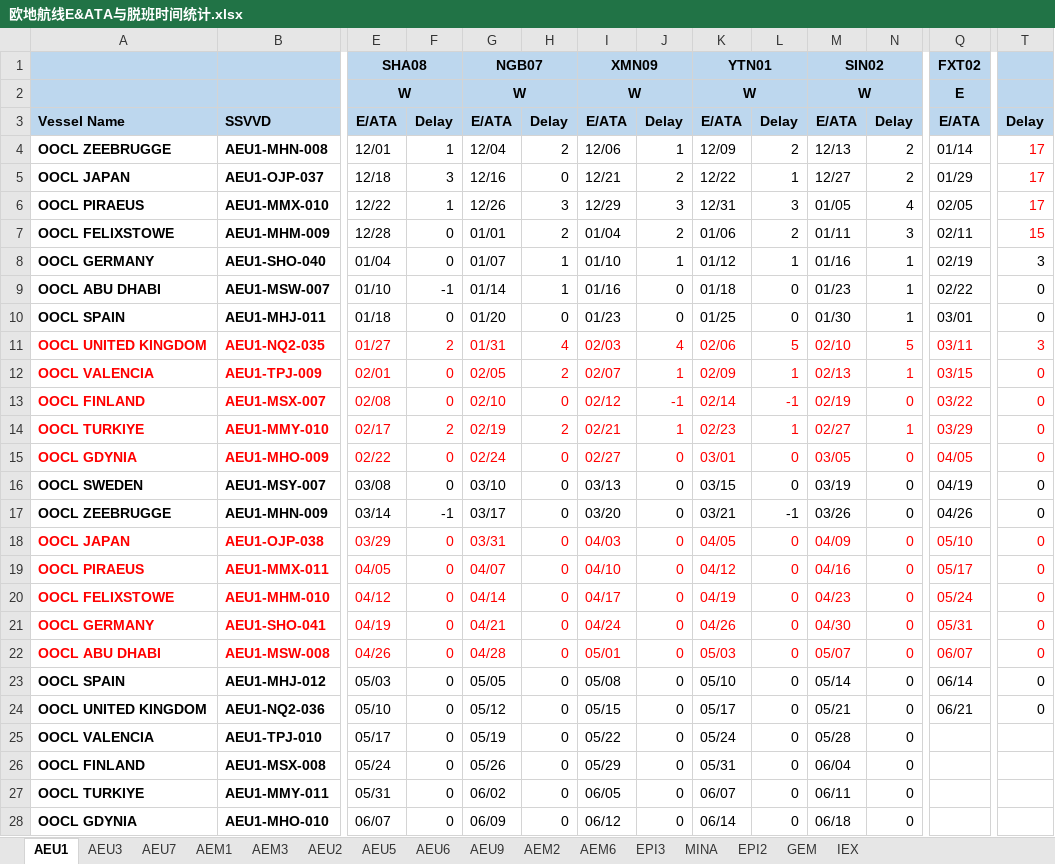
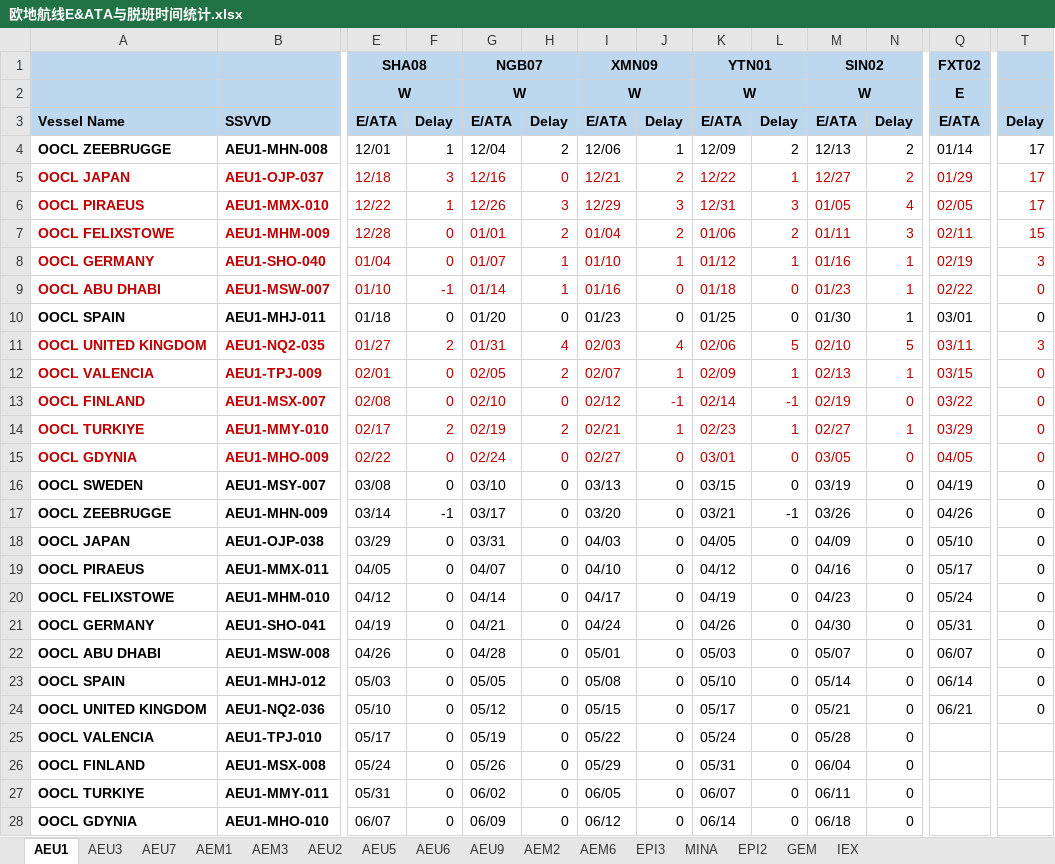
Before and after one commit to ligen3314-byte/capaStudy, an Excel workbook: 欧地航线E&ATA与脱班时间统计.xlsx, sheet AEU1, drawn as a sheet; only a part is shown, gaps mark what is left out; values as stored, in another font and other column widths than the file's, no borders; the diff covers the shown part only; the diff names each change by its address in the sheet, - before the commit and + after, or states it on an @@ line.

```diff
--- a/欧地航线E&ATA与脱班时间统计.xlsx (sheet AEU1)
+++ b/欧地航线E&ATA与脱班时间统计.xlsx (sheet AEU1)
-T4 text colour: #FF0000
+T4 text colour: black
-A5:B5 text colour: black
+A5:B5 text colour: #C00000
-E5:N5 text colour: black
+E5:N5 text colour: #C00000
-Q5:Q7 text colour: black
+Q5:Q7 text colour: #C00000
-T5:T7 text colour: #FF0000
+T5:T7 text colour: #C00000
-A6:N6 text colour: black
+A6:N6 text colour: #C00000
-A7:B7 text colour: black
+A7:B7 text colour: #C00000
-E7:N7 text colour: black
+E7:N7 text colour: #C00000
-A8:N9 text colour: black
+A8:N9 text colour: #C00000
-Q8:T9 text colour: black
+Q8:T9 text colour: #C00000
-A11:B11 text colour: #FF0000
+A11:B11 text colour: #C00000
-E11:N11 text colour: #FF0000
+E11:N11 text colour: #C00000
-Q11:T15 text colour: #FF0000
+Q11:T15 text colour: #C00000
-A12:N15 text colour: #FF0000
+A12:N15 text colour: #C00000
-A18:N22 text colour: #FF0000
+A18:N22 text colour: black
-Q18:T22 text colour: #FF0000
+Q18:T22 text colour: black
```
Also changed, not shown: cell formats elsewhere in this sheet, ezocean_table.xlsx, 3 other files.
